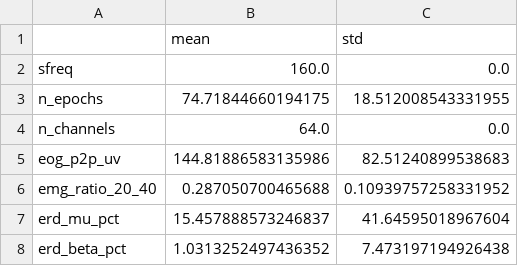
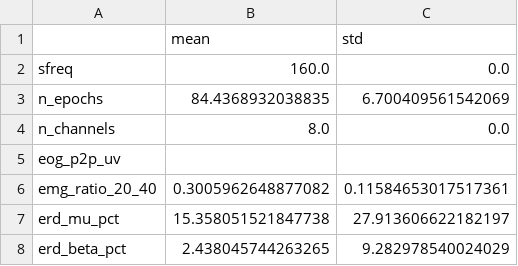
Before and after one commit to JACS002/EEG_Clasificador, a CSV file: reports/tables/02_prepro/kpi_clean_signal_GLOBAL_peak300.csv, drawn as a sheet.

```diff
--- a/reports/tables/02_prepro/kpi_clean_signal_GLOBAL_peak300.csv
+++ b/reports/tables/02_prepro/kpi_clean_signal_GLOBAL_peak300.csv
@@ -2,7 +2,7 @@
 sfreq,160.0,0.0
-n_epochs,74.71844660194175,18.512008543331955
-n_channels,64.0,0.0
-eog_p2p_uv,144.81886583135986,82.51240899538683
-emg_ratio_20_40,0.287050700465688,0.10939757258331952
-erd_mu_pct,15.457888573246837,41.64595018967604
-erd_beta_pct,1.0313252497436352,7.473197194926438
+n_epochs,84.4368932038835,6.700409561542069
+n_channels,8.0,0.0
+eog_p2p_uv,,
+emg_ratio_20_40,0.3005962648877082,0.11584653017517361
+erd_mu_pct,15.358051521847738,27.913606622182197
+erd_beta_pct,2.438045744263265,9.282978540024029
```
Also changed, not shown: models/fbcsp_lda/tables/metrics_intra.csv, models/fbcsp_lda/tables/metrics_loso_single.csv, 44 other files.
